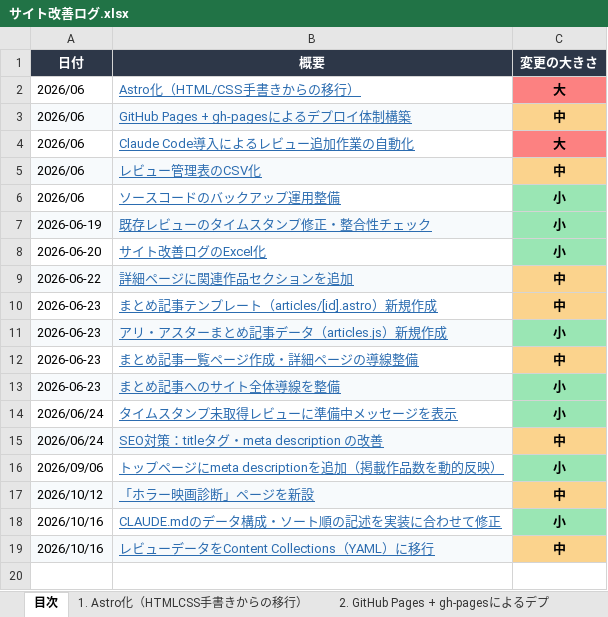
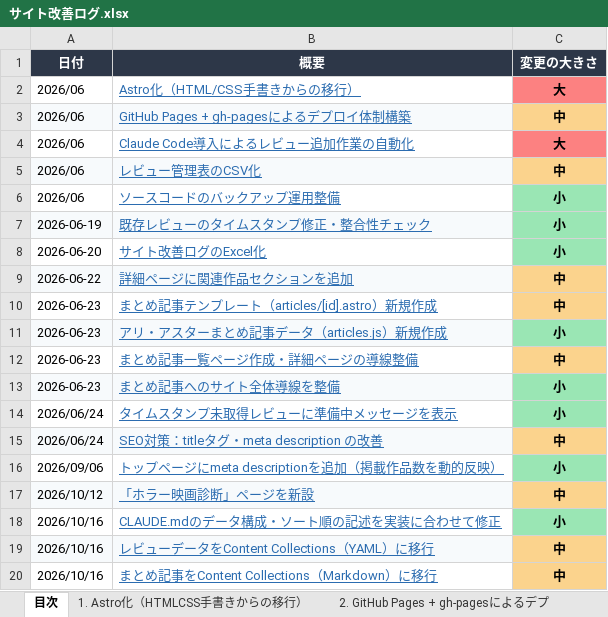
Before and after one commit to motojiro888/bibiri-movie-club, an Excel workbook: サイト改善ログ.xlsx, sheet 目次, drawn as a sheet; values as stored, in another font and other column widths than the file's, no borders; the diff names each change by its address in the sheet, - before the commit and + after, or states it on an @@ line.

```diff
--- a/サイト改善ログ.xlsx (sheet 目次)
+++ b/サイト改善ログ.xlsx (sheet 目次)
+row 20: 2026/10/16 | まとめ記事をContent Collections（Markdown）に移行 | 中
```
Also changed, not shown: other sheet tabs, 12 other files.
